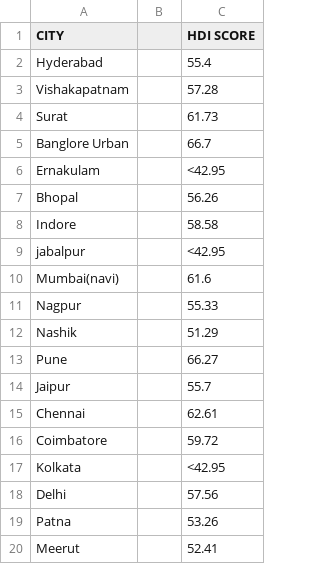
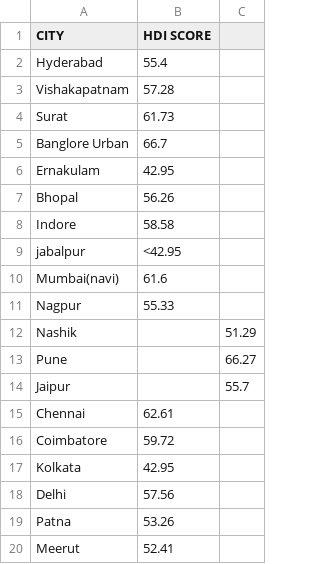
Before and after one commit to abhiskp/Air-Quality-Covid-Research-Paper, a CSV file: Worksheets/HDI - Ease of Living - Sheet1.csv, drawn as a sheet; removed rows and columns are numbered as before the commit, all else as after; the diff names each change by its address in the sheet, - before the commit and + after, or states it on an @@ line.

Commit message:
Update HDI - Ease of Living - Sheet1.csv

```diff
--- a/Worksheets/HDI - Ease of Living - Sheet1.csv
+++ b/Worksheets/HDI - Ease of Living - Sheet1.csv
-column B, empty
+column C, rows 12-14: 51.29 | 66.27 | 55.7
-B6 (HDI SCORE): <42.95
+B6 (HDI SCORE): 42.95
-B12 (HDI SCORE): 51.29
+B12 (HDI SCORE): (empty)
-B13 (HDI SCORE): 66.27
+B13 (HDI SCORE): (empty)
-B14 (HDI SCORE): 55.7
+B14 (HDI SCORE): (empty)
-B17 (HDI SCORE): <42.95
+B17 (HDI SCORE): 42.95
```
